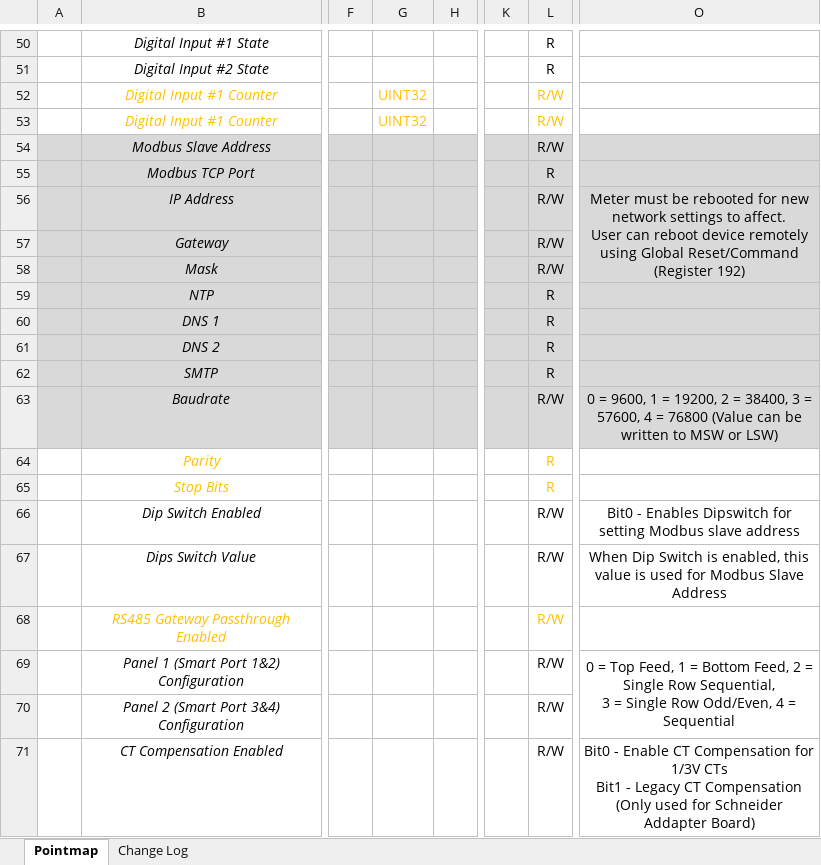
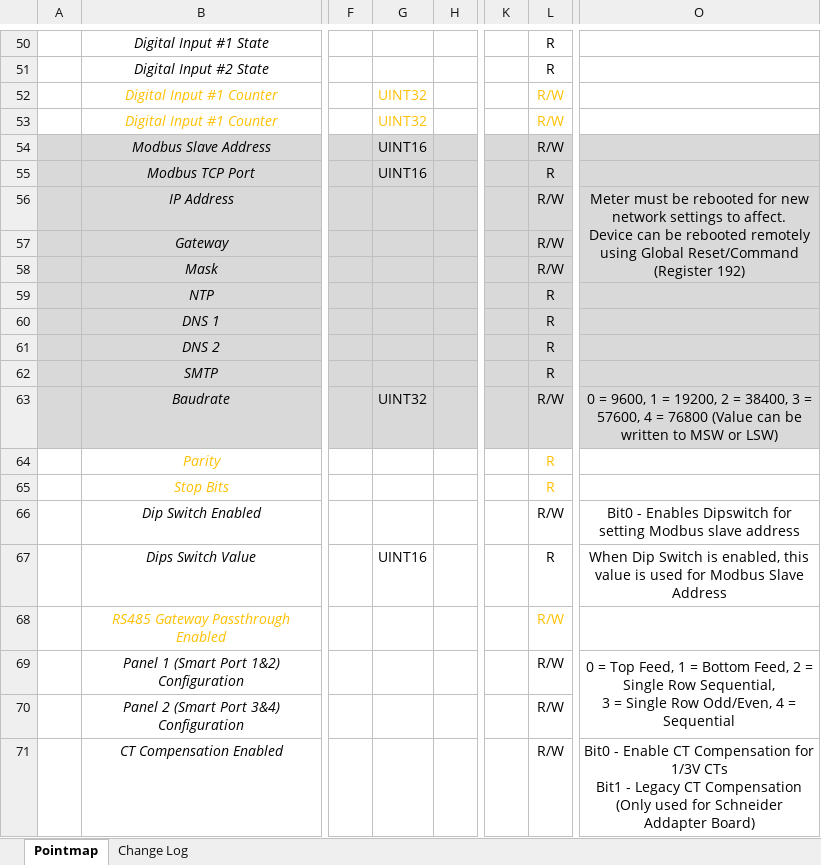
Before and after one commit to IncuSense/PublicDocuments, an Excel workbook: Modbus Pointmap/Incusense_Pointmap_RevC.xlsx, sheet Pointmap, drawn as a sheet; only a part is shown, gaps mark what is left out; values as stored, in another font and other column widths than the file's, no borders; ↵ is a line break in a cell; the diff names each change by its address in the sheet, - before the commit and + after, or states it on an @@ line.

Commit message:
Update Incusense_Pointmap_RevC.xlsx

```diff
--- a/Modbus Pointmap/Incusense_Pointmap_RevC.xlsx (sheet Pointmap)
+++ b/Modbus Pointmap/Incusense_Pointmap_RevC.xlsx (sheet Pointmap)
-G54:G55: (empty)
+G54:G55: UINT16
-O56: …to affect. ↵ User can reboot device remotely using…
+O56: …to affect. ↵ Device can be rebooted remotely using…
-G63: (empty)
+G63: UINT32
-G67: (empty)
+G67: UINT16
-L67: R/W
+L67: R
```
